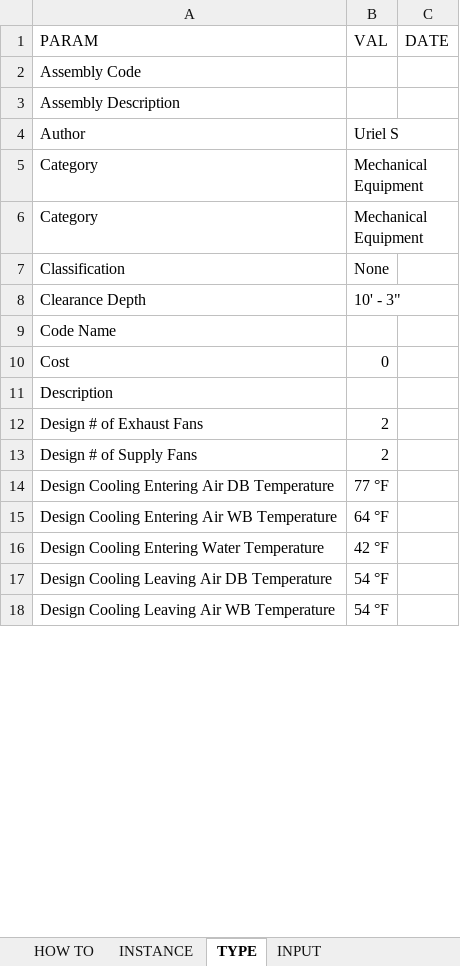
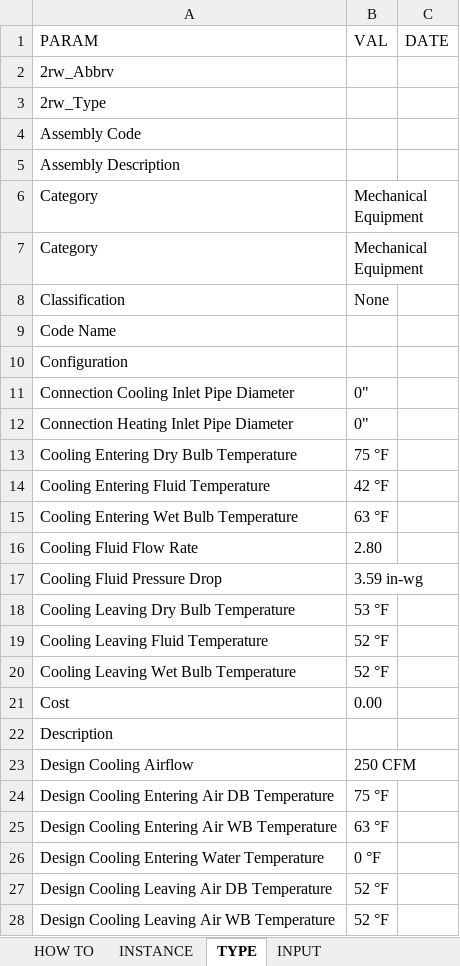
Before and after one commit to richung99/SetFamilyParameters, an Excel workbook: paramList.xlsm, sheet TYPE, drawn as a sheet; only a part is shown; values as stored, in another font and other column widths than the file's, no borders; removed rows and columns are numbered as before the commit, all else as after; the diff covers the shown part only; the diff names each change by its address in the sheet, - before the commit and + after, or states it on an @@ line.

Commit message:
Implemented string metrics to match manufacturer parameters with design parameters. Started dynamo script to change instance based parameters to type based parameters.

```diff
--- a/paramList.xlsm (sheet TYPE)
+++ b/paramList.xlsm (sheet TYPE)
+row 2: 2rw_Abbrv
+row 3: 2rw_Type
-row 4: Author | Uriel S
-row 8: Clearance Depth | 10' - 3"
+row 10: Configuration
+row 11: Connection Cooling Inlet Pipe Diameter | 0"
+row 12: Connection Heating Inlet Pipe Diameter | 0"
+row 13: Cooling Entering Dry Bulb Temperature | 75 °F
+row 14: Cooling Entering Fluid Temperature | 42 °F
+row 15: Cooling Entering Wet Bulb Temperature | 63 °F
+row 16: Cooling Fluid Flow Rate | 2.80
+row 17: Cooling Fluid Pressure Drop | 3.59 in-wg
+row 18: Cooling Leaving Dry Bulb Temperature | 53 °F
+row 19: Cooling Leaving Fluid Temperature | 52 °F
+row 20: Cooling Leaving Wet Bulb Temperature | 52 °F
-B21 (VAL): 0
+B21 (VAL): 0.00
-row 12: Design # of Exhaust Fans | 2
-row 13: Design # of Supply Fans | 2
+row 23: Design Cooling Airflow | 250 CFM
-B24 (VAL): 77 °F
+B24 (VAL): 75 °F
-B25 (VAL): 64 °F
+B25 (VAL): 63 °F
-B26 (VAL): 42 °F
+B26 (VAL): 0 °F
-B27:B28 (VAL): 54 °F
+B27:B28 (VAL): 52 °F
```
Also changed, not shown: 34 added rows, 60 removed rows, 28 edited cells and cell formats elsewhere in this sheet, sheet INPUT, sheet INSTANCE, other sheet tabs, formulas that keep their value, charts or pictures, 13 other files.
